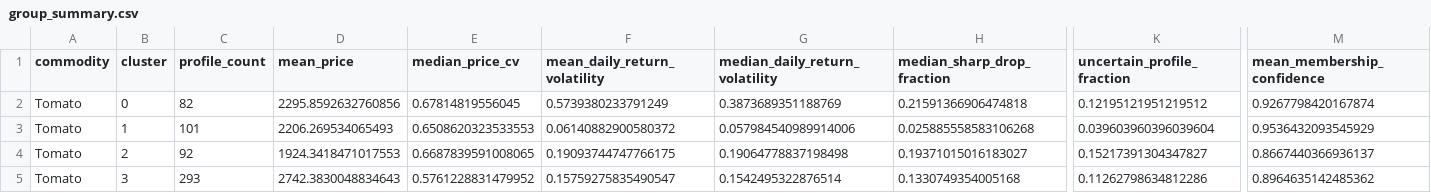
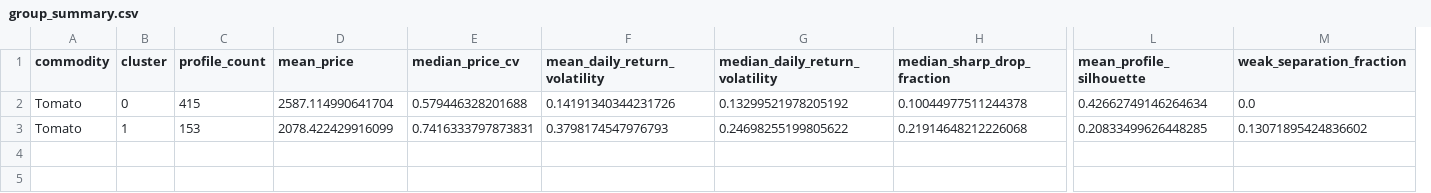
Before and after one commit to dhruvvvgg/bde-assignment, a CSV file: validation/mandi/tomato/group_summary.csv, drawn as a sheet; only a part is shown, gaps mark what is left out; removed rows and columns are numbered as before the commit, all else as after; rows hold the shown columns only; the diff covers the shown part only; the diff names each change by its address in the sheet, - before the commit and + after, or states it on an @@ line.

```diff
--- a/validation/mandi/tomato/group_summary.csv
+++ b/validation/mandi/tomato/group_summary.csv
-column K (uncertain_profile_fraction), rows 2-3: 0.12195121951219512 | 0.039603960396039604
+column L (mean_profile_silhouette), rows 2-3: 0.42662749146264634 | 0.20833499626448285
-M1: mean_membership_confidence
+M1: weak_separation_fraction
-C2 (profile_count): 82
+C2 (profile_count): 415
-D2 (mean_price): 2295.8592632760856
+D2 (mean_price): 2587.114990641704
-E2 (median_price_cv): 0.67814819556045
+E2 (median_price_cv): 0.579446328201688
-F2 (mean_daily_return_volatility): 0.5739380233791249
+F2 (mean_daily_return_volatility): 0.14191340344231726
-G2 (median_daily_return_volatility): 0.3873689351188769
+G2 (median_daily_return_volatility): 0.13299521978205192
-H2 (median_sharp_drop_fraction): 0.21591366906474818
+H2 (median_sharp_drop_fraction): 0.10044977511244378
-M2 (weak_separation_fraction): 0.9267798420167874
+M2 (weak_separation_fraction): 0.0
-C3 (profile_count): 101
+C3 (profile_count): 153
-D3 (mean_price): 2206.269534065493
+D3 (mean_price): 2078.422429916099
-E3 (median_price_cv): 0.6508620323533553
+E3 (median_price_cv): 0.7416333797873831
-F3 (mean_daily_return_volatility): 0.06140882900580372
+F3 (mean_daily_return_volatility): 0.3798174547976793
-G3 (median_daily_return_volatility): 0.057984540989914006
+G3 (median_daily_return_volatility): 0.24698255199805622
-H3 (median_sharp_drop_fraction): 0.025885558583106268
+H3 (median_sharp_drop_fraction): 0.21914648212226068
-M3 (weak_separation_fraction): 0.9536432093545929
+M3 (weak_separation_fraction): 0.13071895424836602
-row 4: Tomato | 2 | 92 | 1924.3418471017553 | 0.6687839591008065 | 0.19093744747766175 | 0.19064778837198498 | 0.19371015016183027 | 0.15217391304347827 | 0.8667440366936137
-row 5: Tomato | 3 | 293 | 2742.3830048834643 | 0.5761228831479952 | 0.15759275835490547 | 0.1542495322876514 | 0.1330749354005168 | 0.11262798634812286 | 0.8964635142485362
```
Also changed, not shown: 8 edited cells elsewhere in this file, validation/mandi/commodity_overview.csv, validation/mandi/onion/group_summary.csv, 55 other files.
